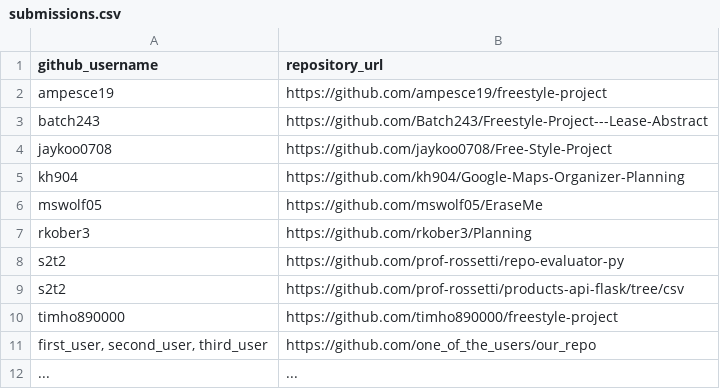
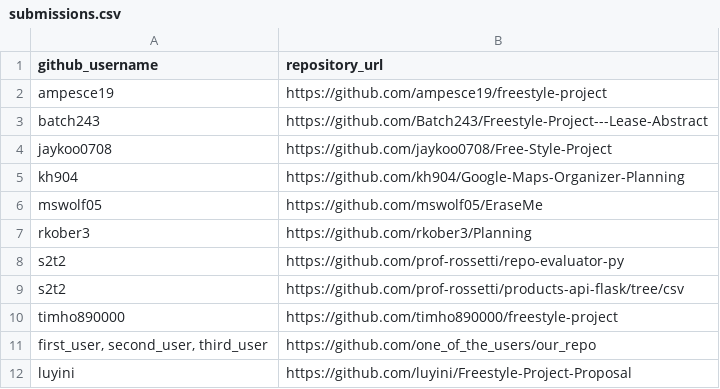
Before and after one commit to prof-rossetti/nyu-info-2335-201805, a CSV file: projects/freestyle/submissions.csv, drawn as a sheet; removed rows and columns are numbered as before the commit, all else as after; the diff names each change by its address in the sheet, - before the commit and + after, or states it on an @@ line.

Commit message:
Update submissions.csv

```diff
--- a/projects/freestyle/submissions.csv
+++ b/projects/freestyle/submissions.csv
-row 12: ... | ...
+row 12: luyini | https://github.com/luyini/Freestyle-Project-Proposal
```
